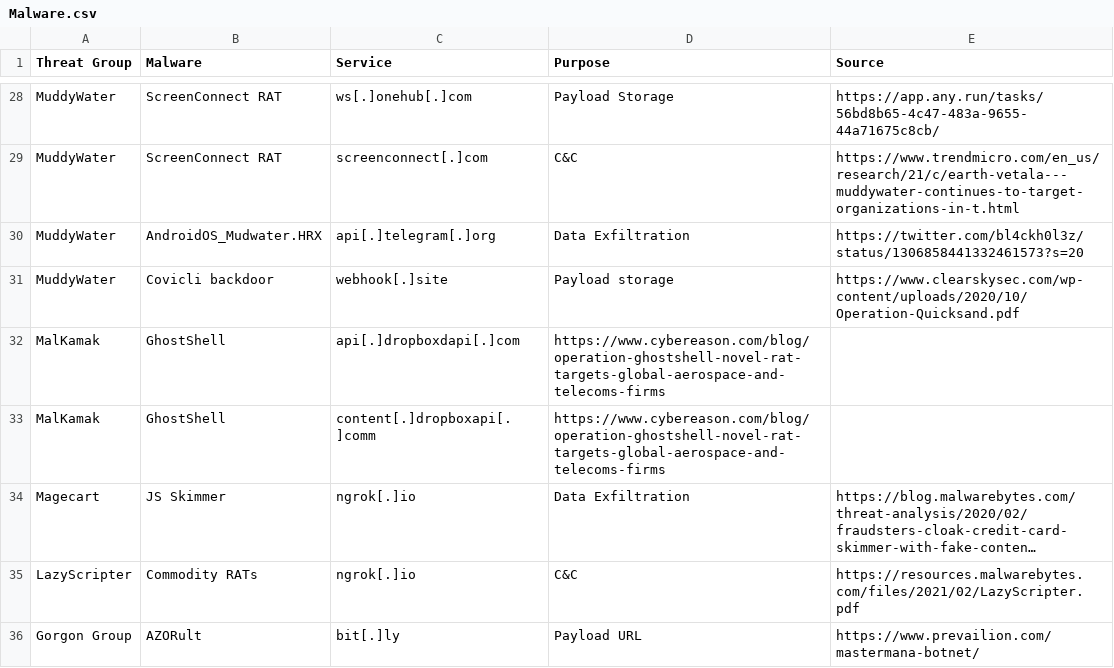
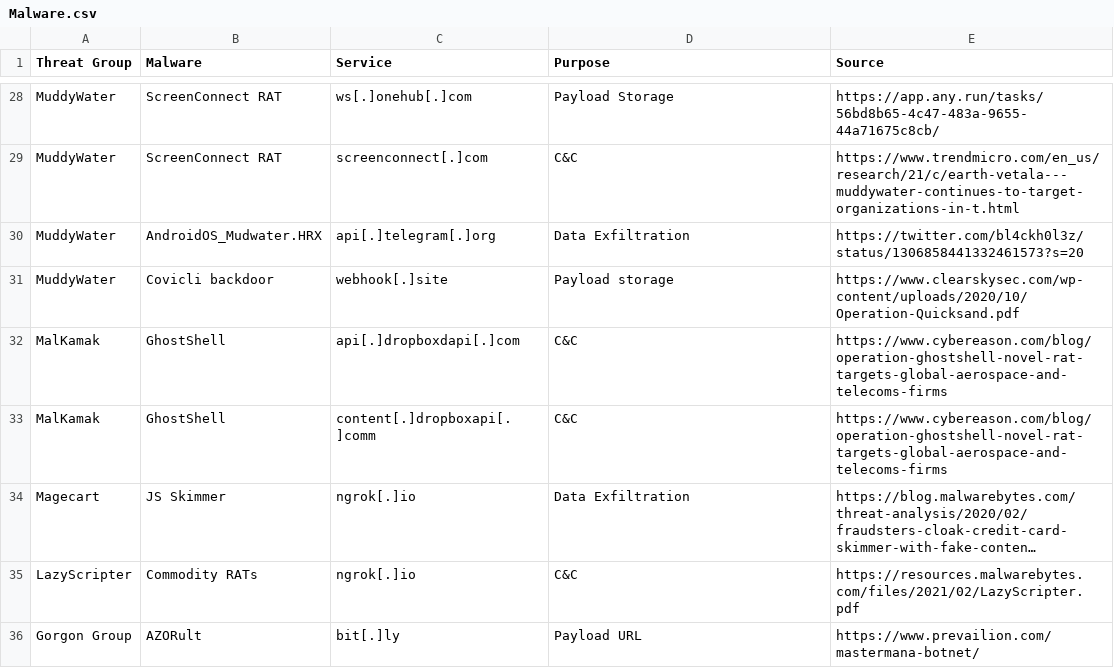
Before and after one commit to BushidoUK/Abused-Legitimate-Services, a CSV file: Malware.csv, drawn as a sheet; only a part is shown, gaps mark what is left out; long unchanged cells end in …; the diff names each change by its address in the sheet, - before the commit and + after, or states it on an @@ line.

Commit message:
Update Malware.csv

```diff
--- a/Malware.csv
+++ b/Malware.csv
-D32:D33 (Purpose): https://www.cybereason.com/blog/operation-ghostshell-novel-rat-targets-global-aerospace-and-telecoms-firms
+D32:D33 (Purpose): C&C
-E32:E33 (Source): (empty)
+E32:E33 (Source): https://www.cybereason.com/blog/operation-ghostshell-novel-rat-targets-global-aerospace-and-telecoms-firms
```
